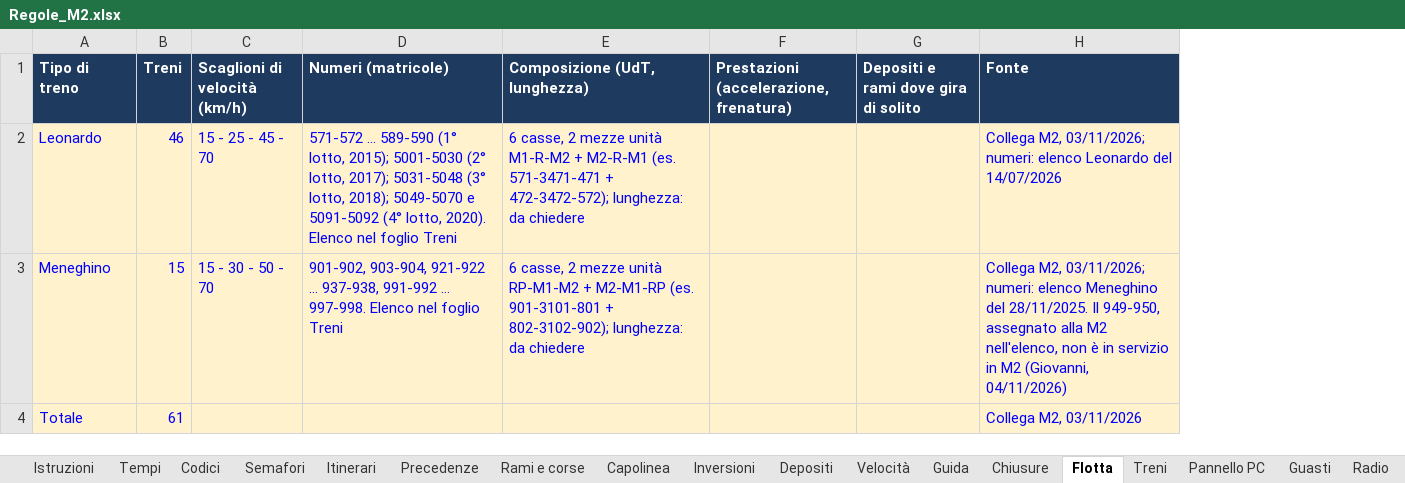
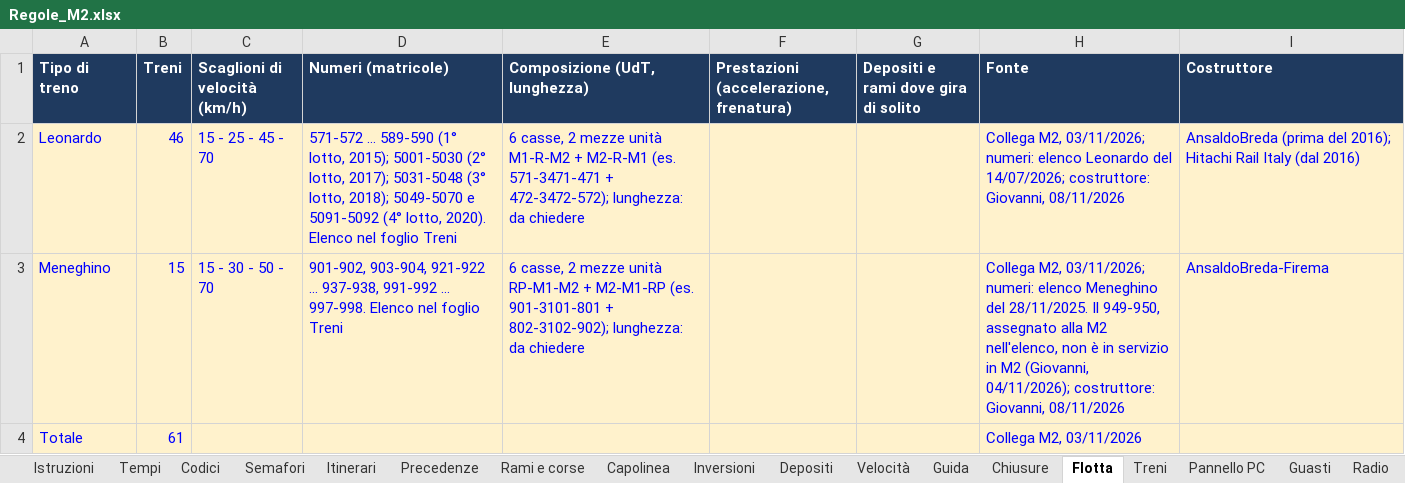
Before and after one commit to Frafire/milano-transit-live, an Excel workbook: data/Regole_M2.xlsx, sheet Flotta, drawn as a sheet; values as stored, in another font and other column widths than the file's, no borders; the diff names each change by its address in the sheet, - before the commit and + after, or states it on an @@ line.

```diff
--- a/data/Regole_M2.xlsx (sheet Flotta)
+++ b/data/Regole_M2.xlsx (sheet Flotta)
+column I (Costruttore), rows 2-3: AnsaldoBreda (prima del 2016); Hitachi Rail Italy (dal 2016) | AnsaldoBreda-Firema
-H2 (Fonte): …Leonardo del 14/07/2026
+H2 (Fonte): …Leonardo del 14/07/2026; costruttore: Giovanni, 08/11/2026
-H3 (Fonte): …M2 (Giovanni, 04/11/2026)
+H3 (Fonte): …M2 (Giovanni, 04/11/2026); costruttore: Giovanni, 08/11/2026
```
Also changed, not shown: sheet Treni.
